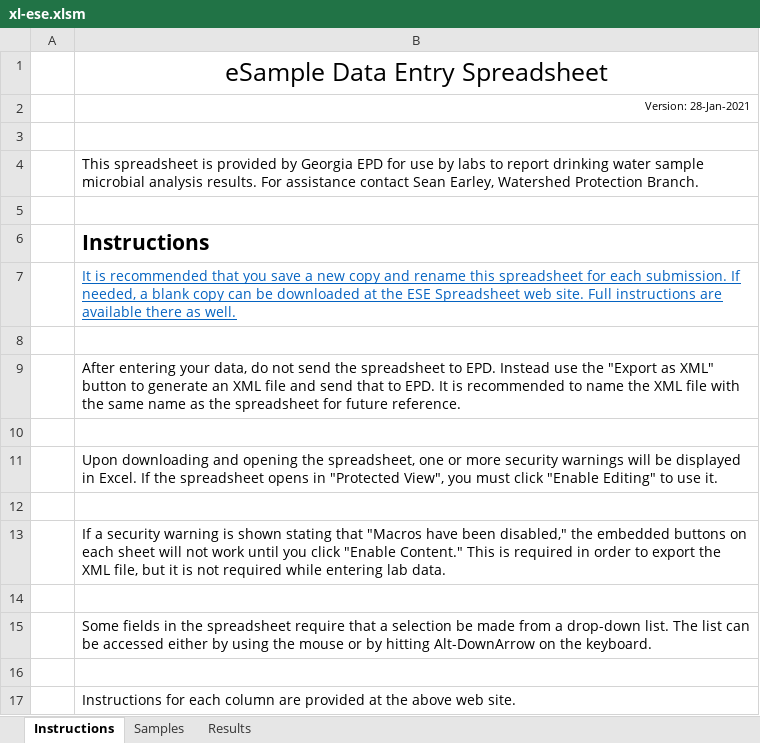
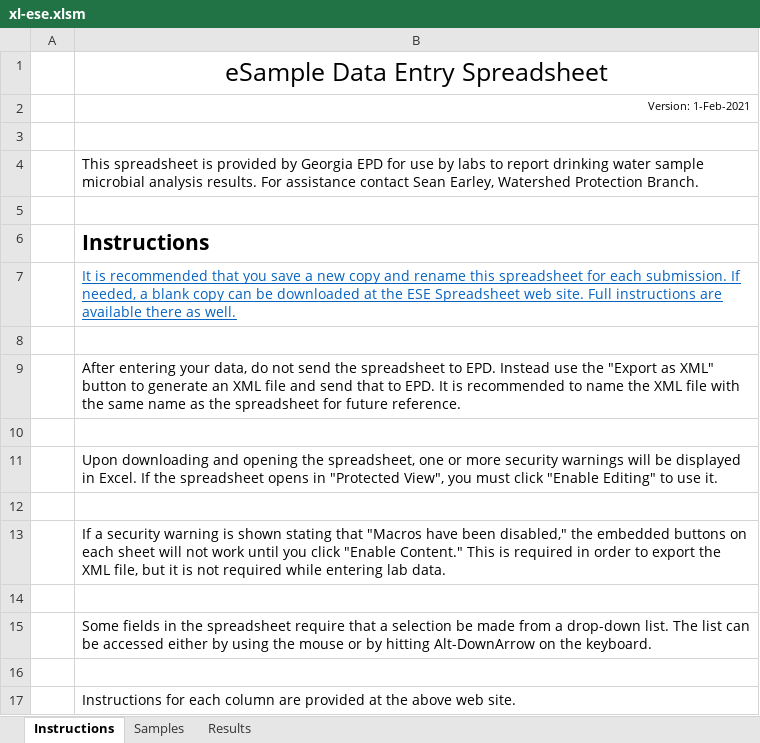
Before and after one commit to gaepdit/e-Sample-Entry-CSV, an Excel workbook: xl-ese.xlsm, sheet Instructions, drawn as a sheet; values as stored, in another font and other column widths than the file's, no borders; the diff names each change by its address in the sheet, - before the commit and + after, or states it on an @@ line.

Commit message:
Fix warning level on State Notification Date

```diff
--- a/xl-ese.xlsm (sheet Instructions)
+++ b/xl-ese.xlsm (sheet Instructions)
-B2: Version: 28-Jan-2021
+B2: Version: 1-Feb-2021
```
